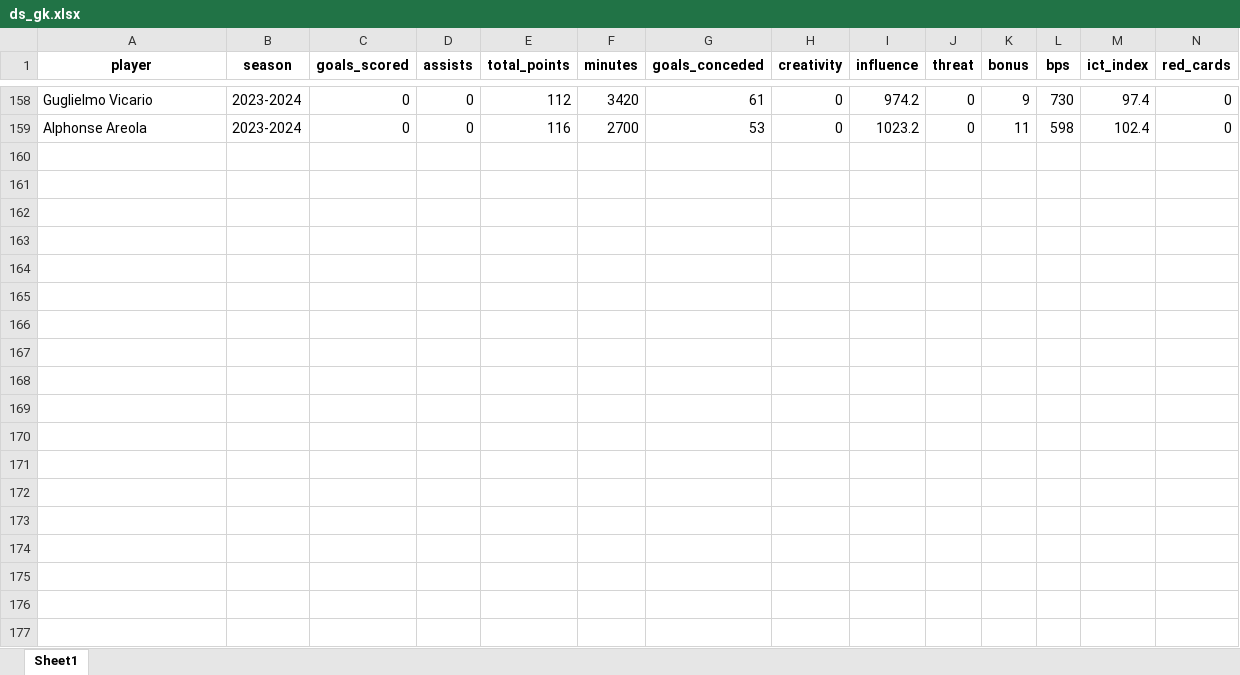
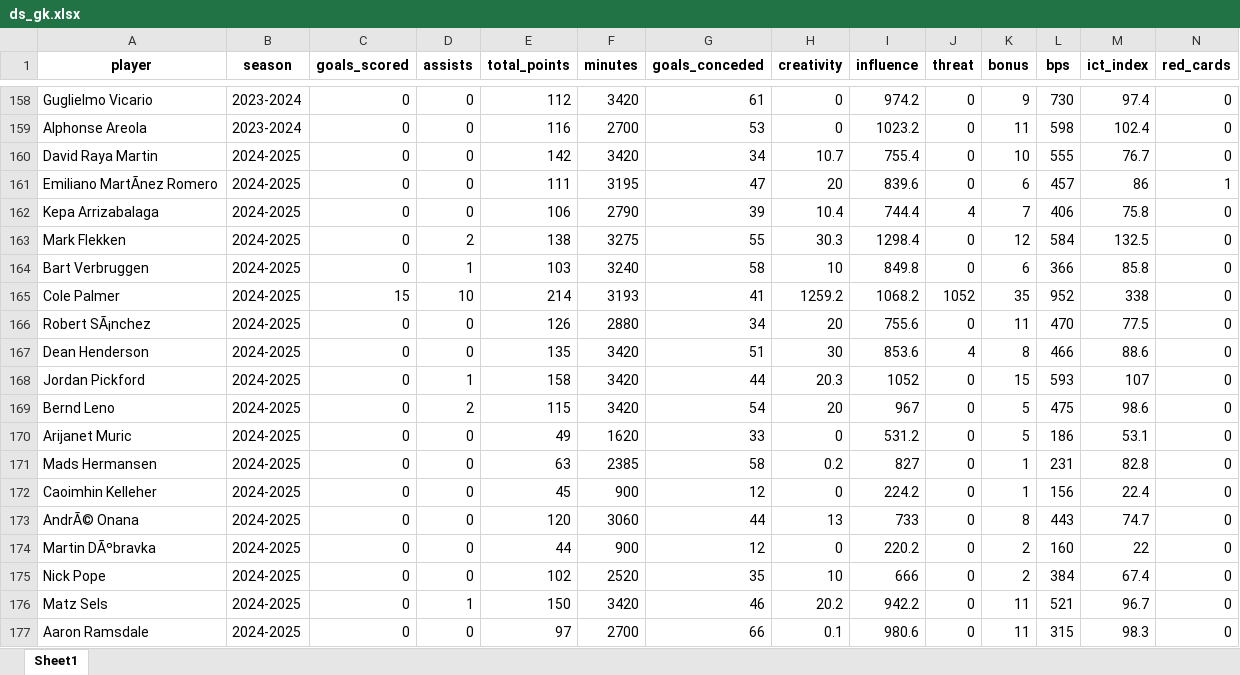
Before and after one commit to AEGDDI/dream-team-fpl-prediction, an Excel workbook: data/final_ds/ds_gk.xlsx, sheet Sheet1, drawn as a sheet; only a part is shown, gaps mark what is left out; values as stored, in another font and other column widths than the file's, no borders; rows hold the shown columns only; the diff covers the shown part only; the diff names each change by its address in the sheet, - before the commit and + after, or states it on an @@ line.

```diff
--- a/data/final_ds/ds_gk.xlsx (sheet Sheet1)
+++ b/data/final_ds/ds_gk.xlsx (sheet Sheet1)
+row 160: David Raya Martin | 2024-2025 | 0 | 0 | 142 | 3420 | 34 | 10.7 | 755.4 | 0 | 10 | 555 | 76.7 | 0
+row 161: Emiliano MartÃnez Romero | 2024-2025 | 0 | 0 | 111 | 3195 | 47 | 20 | 839.6 | 0 | 6 | 457 | 86 | 1
+row 162: Kepa Arrizabalaga | 2024-2025 | 0 | 0 | 106 | 2790 | 39 | 10.4 | 744.4 | 4 | 7 | 406 | 75.8 | 0
+row 163: Mark Flekken | 2024-2025 | 0 | 2 | 138 | 3275 | 55 | 30.3 | 1298.4 | 0 | 12 | 584 | 132.5 | 0
+row 164: Bart Verbruggen | 2024-2025 | 0 | 1 | 103 | 3240 | 58 | 10 | 849.8 | 0 | 6 | 366 | 85.8 | 0
+row 165: Cole Palmer | 2024-2025 | 15 | 10 | 214 | 3193 | 41 | 1259.2 | 1068.2 | 1052 | 35 | 952 | 338 | 0
+row 166: Robert SÃ¡nchez | 2024-2025 | 0 | 0 | 126 | 2880 | 34 | 20 | 755.6 | 0 | 11 | 470 | 77.5 | 0
+row 167: Dean Henderson | 2024-2025 | 0 | 0 | 135 | 3420 | 51 | 30 | 853.6 | 4 | 8 | 466 | 88.6 | 0
+row 168: Jordan Pickford | 2024-2025 | 0 | 1 | 158 | 3420 | 44 | 20.3 | 1052 | 0 | 15 | 593 | 107 | 0
+row 169: Bernd Leno | 2024-2025 | 0 | 2 | 115 | 3420 | 54 | 20 | 967 | 0 | 5 | 475 | 98.6 | 0
+row 170: Arijanet Muric | 2024-2025 | 0 | 0 | 49 | 1620 | 33 | 0 | 531.2 | 0 | 5 | 186 | 53.1 | 0
+row 171: Mads Hermansen | 2024-2025 | 0 | 0 | 63 | 2385 | 58 | 0.2 | 827 | 0 | 1 | 231 | 82.8 | 0
+row 172: Caoimhin Kelleher | 2024-2025 | 0 | 0 | 45 | 900 | 12 | 0 | 224.2 | 0 | 1 | 156 | 22.4 | 0
+row 173: AndrÃ© Onana | 2024-2025 | 0 | 0 | 120 | 3060 | 44 | 13 | 733 | 0 | 8 | 443 | 74.7 | 0
+row 174: Martin DÃºbravka | 2024-2025 | 0 | 0 | 44 | 900 | 12 | 0 | 220.2 | 0 | 2 | 160 | 22 | 0
+row 175: Nick Pope | 2024-2025 | 0 | 0 | 102 | 2520 | 35 | 10 | 666 | 0 | 2 | 384 | 67.4 | 0
+row 176: Matz Sels | 2024-2025 | 0 | 1 | 150 | 3420 | 46 | 20.2 | 942.2 | 0 | 11 | 521 | 96.7 | 0
+row 177: Aaron Ramsdale | 2024-2025 | 0 | 0 | 97 | 2700 | 66 | 0.1 | 980.6 | 0 | 11 | 315 | 98.3 | 0
```
Also changed, not shown: 2 added rows and 17 edited cells elsewhere in this sheet, data/final_ds/ds_def.xlsx, data/fpl_data.xlsx, 8 other files.
